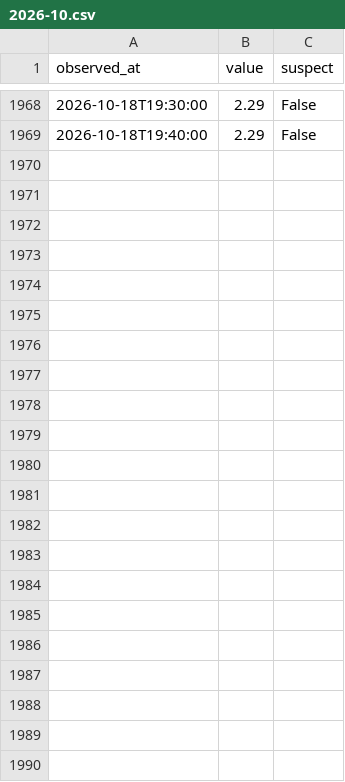
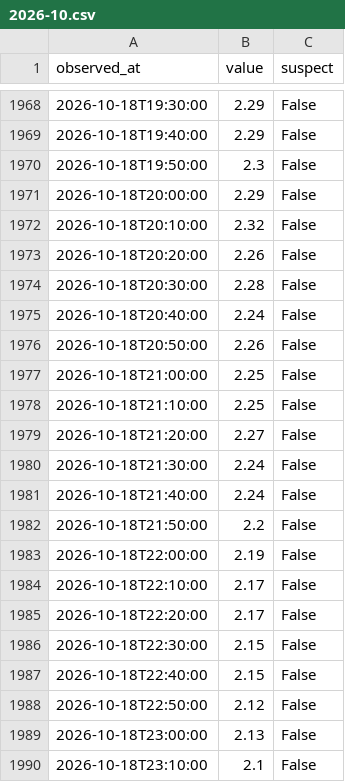
Before and after one commit to THETIMEINC/sakaigawa-watch, a CSV file: generated/data/levels/2026-10.csv, drawn as a sheet; only a part is shown, gaps mark what is left out.

```diff
--- a/generated/data/levels/2026-10.csv
+++ b/generated/data/levels/2026-10.csv
@@ -1969 +1969,22 @@ observed_at,value,suspect
 2026-10-18T19:40:00,2.29,False
+2026-10-18T19:50:00,2.3,False
+2026-10-18T20:00:00,2.29,False
+2026-10-18T20:10:00,2.32,False
+2026-10-18T20:20:00,2.26,False
+2026-10-18T20:30:00,2.28,False
+2026-10-18T20:40:00,2.24,False
+2026-10-18T20:50:00,2.26,False
+2026-10-18T21:00:00,2.25,False
+2026-10-18T21:10:00,2.25,False
+2026-10-18T21:20:00,2.27,False
+2026-10-18T21:30:00,2.24,False
+2026-10-18T21:40:00,2.24,False
+2026-10-18T21:50:00,2.2,False
+2026-10-18T22:00:00,2.19,False
+2026-10-18T22:10:00,2.17,False
+2026-10-18T22:20:00,2.17,False
+2026-10-18T22:30:00,2.15,False
+2026-10-18T22:40:00,2.15,False
+2026-10-18T22:50:00,2.12,False
+2026-10-18T23:00:00,2.13,False
+2026-10-18T23:10:00,2.1,False
```
Also changed, not shown: generated/data/rain/2026-10.csv, 4 other files.
